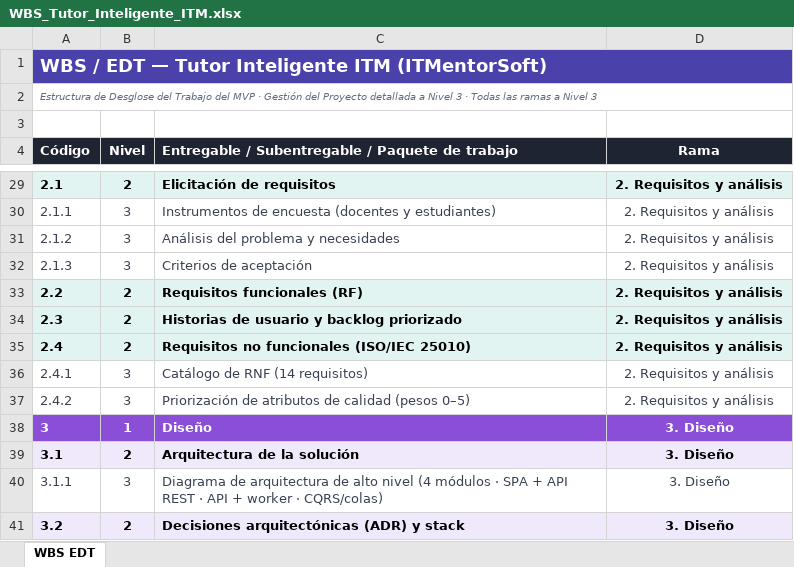
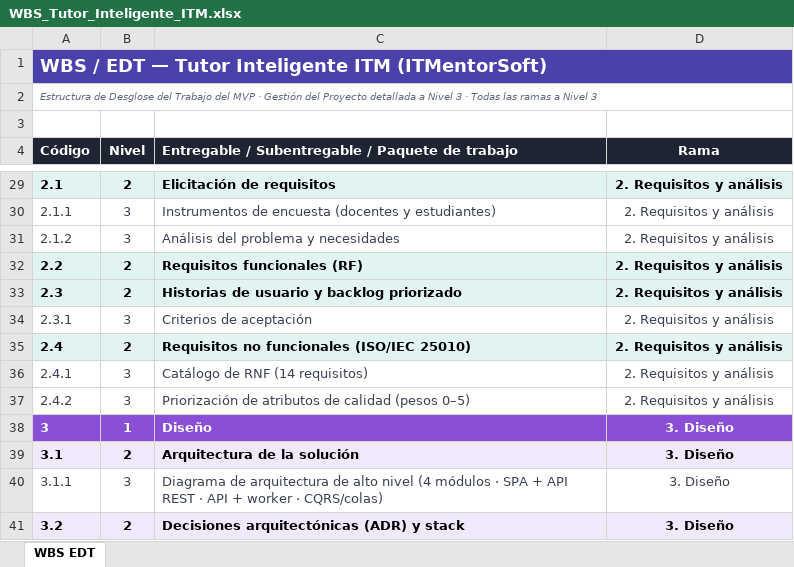
Before and after one commit to sanchezlopera96/itmentorsoft-wbs, an Excel workbook: data/WBS_Tutor_Inteligente_ITM.xlsx, sheet WBS EDT, drawn as a sheet; only a part is shown, gaps mark what is left out; values as stored, in another font and other column widths than the file's, no borders; removed rows and columns are numbered as before the commit, all else as after; the diff names each change by its address in the sheet, - before the commit and + after, or states it on an @@ line.

Commit message:
Update WBS_Tutor_Inteligente_ITM.xlsx

```diff
--- a/data/WBS_Tutor_Inteligente_ITM.xlsx (sheet WBS EDT)
+++ b/data/WBS_Tutor_Inteligente_ITM.xlsx (sheet WBS EDT)
-row 32: 2.1.3 | 3 | Criterios de aceptación | 2. Requisitos y análisis
+row 34: 2.3.1 | 3 | Criterios de aceptación | 2. Requisitos y análisis
```
